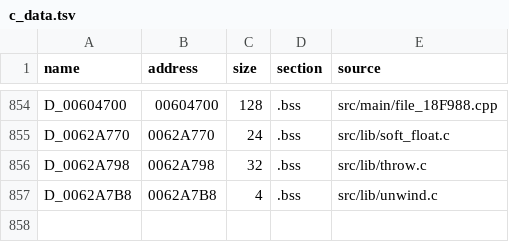
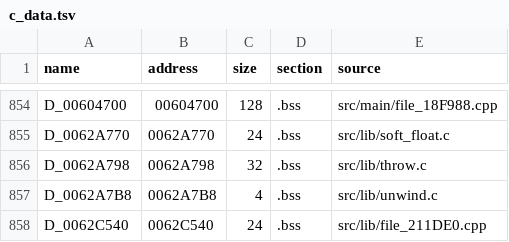
Before and after one commit to OpenThievius/sly1-decomp, a TSV file: config/us/c_data.tsv, drawn as a sheet; only a part is shown, gaps mark what is left out; the diff names each change by its address in the sheet, - before the commit and + after, or states it on an @@ line.

```diff
--- a/config/us/c_data.tsv
+++ b/config/us/c_data.tsv
+row 858: D_0062C540 | 0062C540 | 24 | .bss | src/lib/file_211DE0.cpp
```
Also changed, not shown: config/cflags.tsv, config/us/files.tsv, 2 other files.
